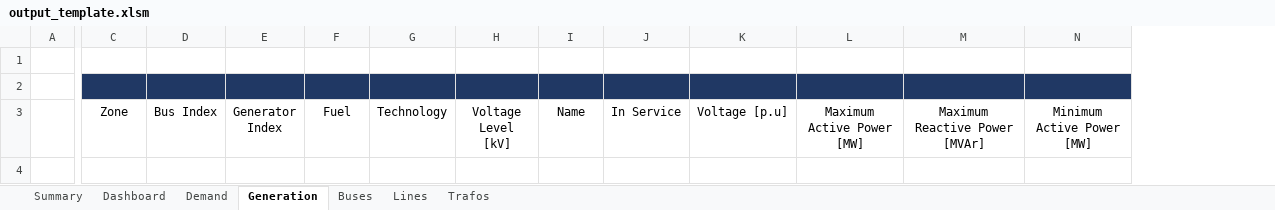
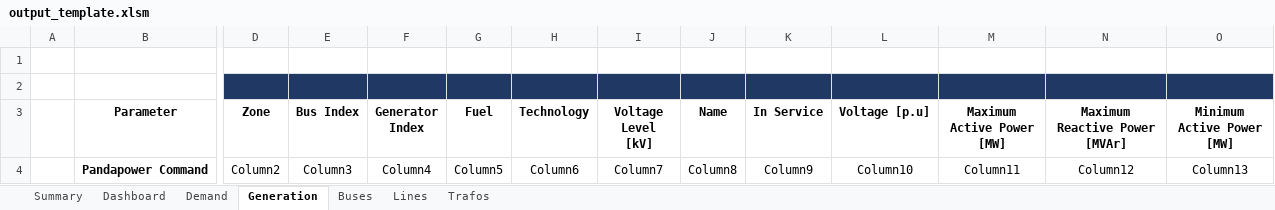
Before and after one commit to jiahechu/propens-pandapower, an Excel workbook: src/analysis/output_templates/output_template.xlsm, sheet Generation, drawn as a sheet; only a part is shown, gaps mark what is left out; values as stored, in another font and other column widths than the file's, no borders; table styles not drawn; addresses are those after the commit; rows hold the shown columns only; the diff covers the shown part only; the diff names each change by its address in the sheet, - before the commit and + after, or states it on an @@ line.

Commit message:
update of excel output functions: sort - parameters

```diff
--- a/src/analysis/output_templates/output_template.xlsm (sheet Generation)
+++ b/src/analysis/output_templates/output_template.xlsm (sheet Generation)
+column B (Parameter), empty
-D3:O3 bold: off
+D3:O3 bold: on
+row 4:  | Pandapower Command | Column2 | Column3 | Column4 | Column5 | Column6 | Column7 | Column8 | Column9 | Column10 | Column11 | Column12 | Column13
```
Also changed, not shown: cell formats elsewhere in this sheet, sheet Lines, sheet Trafos, sheet Buses, sheet Demand, charts or pictures, 5 other files.
